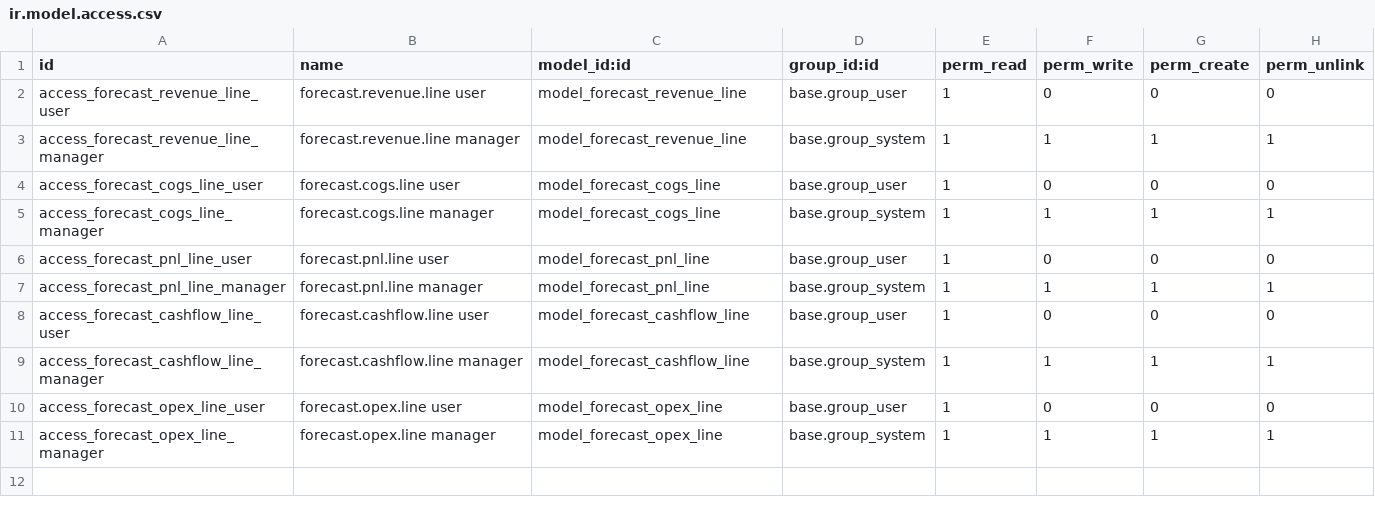
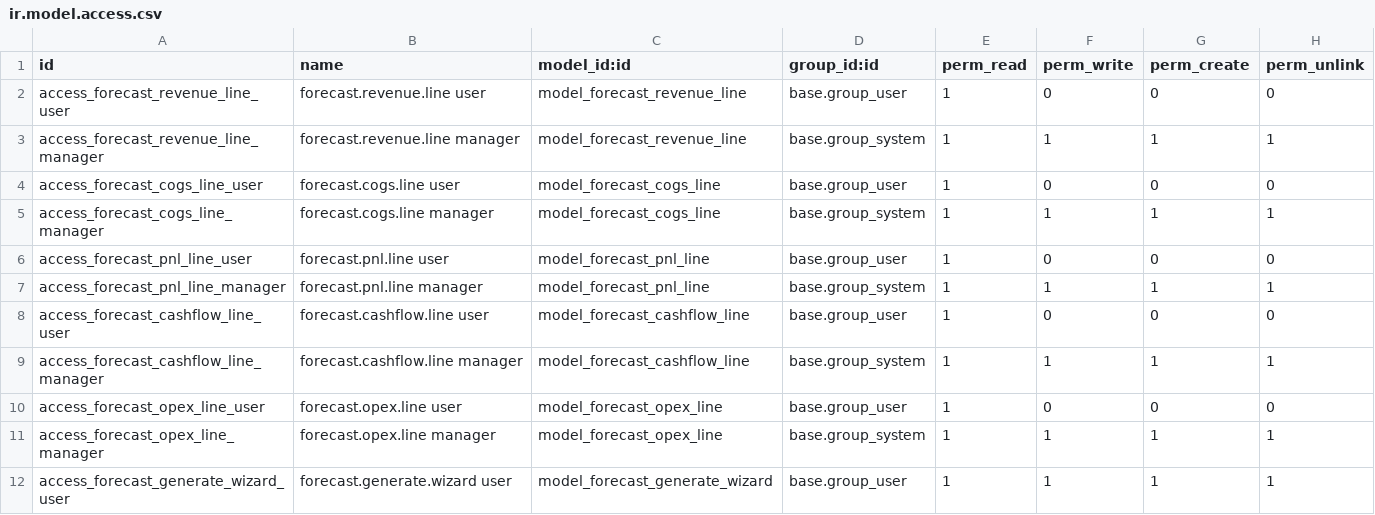
Before and after one commit to JonaldM/mml.forecasting, a CSV file: mml_forecast_financial/security/ir.model.access.csv, drawn as a sheet; the diff names each change by its address in the sheet, - before the commit and + after, or states it on an @@ line.

```diff
--- a/mml_forecast_financial/security/ir.model.access.csv
+++ b/mml_forecast_financial/security/ir.model.access.csv
+row 12: access_forecast_generate_wizard_user | forecast.generate.wizard user | model_forecast_generate_wizard | base.group_user | 1 | 1 | 1 | 1
```
Also changed, not shown: 4 other files.
